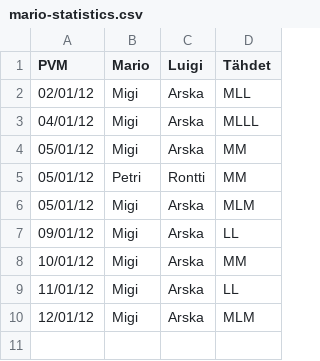
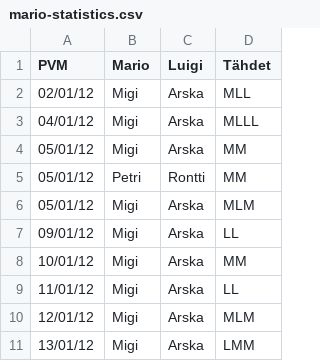
Before and after one commit to Sir-Arturio/mario-statistics, a CSV file: mario-statistics.csv, drawn as a sheet; the diff names each change by its address in the sheet, - before the commit and + after, or states it on an @@ line.

Commit message:
Moar stats.

```diff
--- a/mario-statistics.csv
+++ b/mario-statistics.csv
+row 11: 13/01/12 | Migi | Arska | LMM
```
